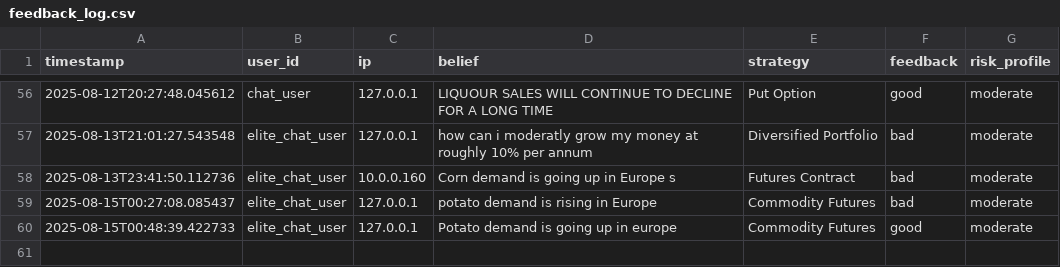
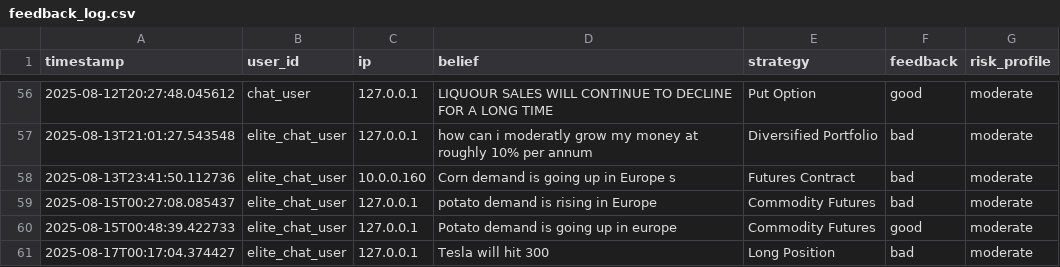
Before and after one commit to msawaged/MarketPlaygroundV3, a CSV file: backend/feedback_log.csv, drawn as a sheet; only a part is shown, gaps mark what is left out.

```diff
--- a/backend/feedback_log.csv
+++ b/backend/feedback_log.csv
@@ -60 +60,2 @@ timestamp,user_id,ip,belief,strategy,feedback,risk_profile
 2025-08-15T00:48:39.422733,elite_chat_user,127.0.0.1,Potato demand is going up in europe,Commodity Futures,good,moderate
+2025-08-17T00:17:04.374427,elite_chat_user,127.0.0.1,Tesla will hit 300,Long Position,bad,moderate
```
Also changed, not shown: backend/strategy_outcomes.csv, 6 other files.
